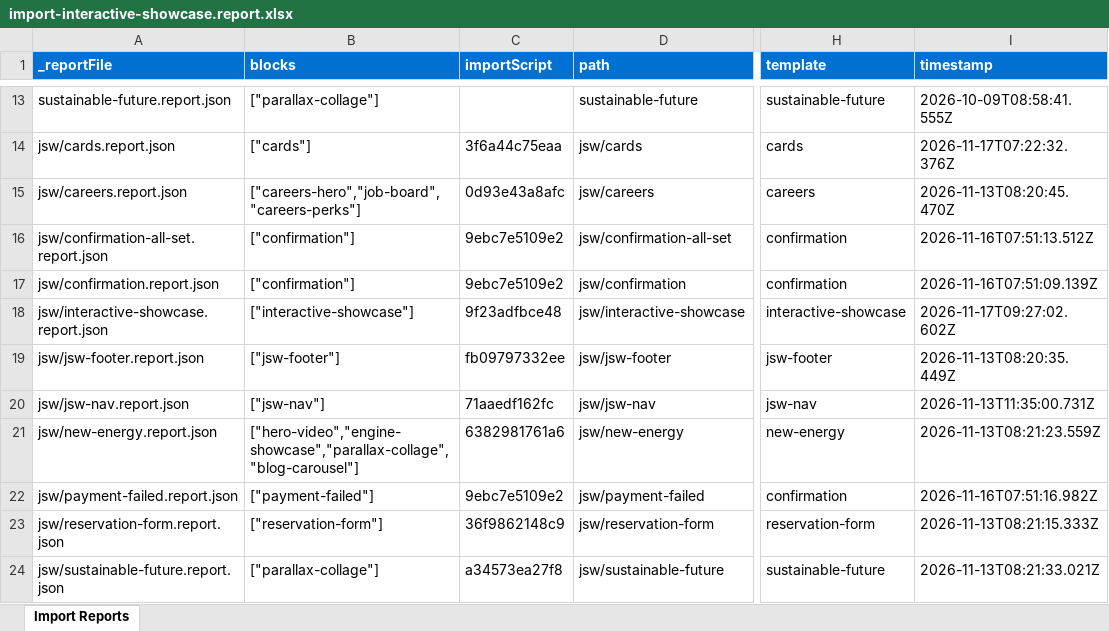
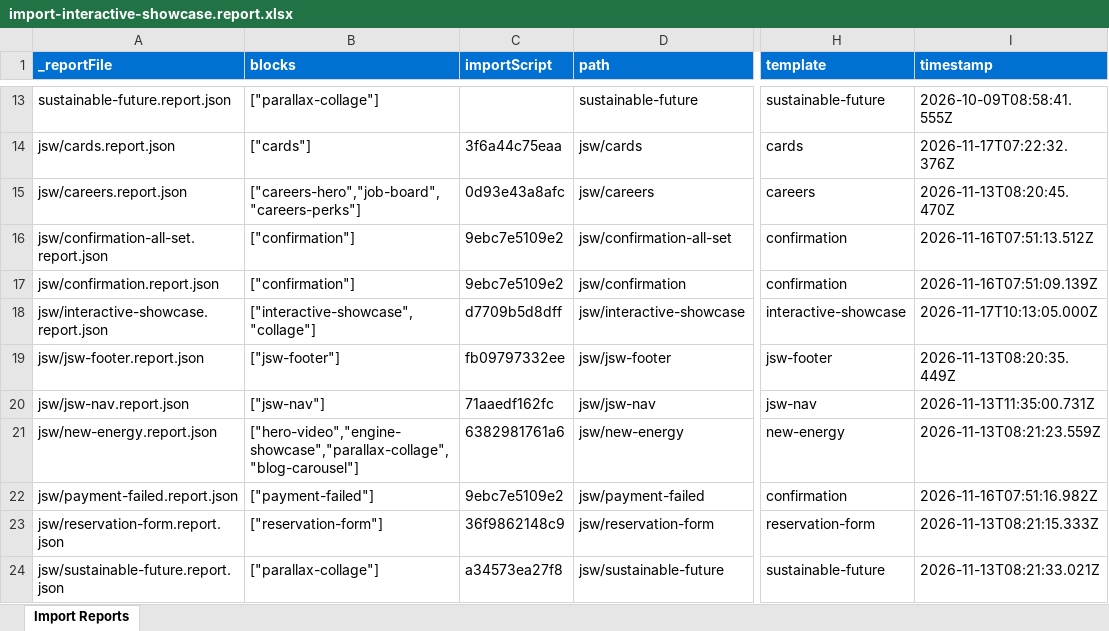
Before and after one commit to Tanish2879/eds-idx, an Excel workbook: tools/importer/reports/import-interactive-showcase.report.xlsx, sheet Import Reports, drawn as a sheet; only a part is shown, gaps mark what is left out; values as stored, in another font and other column widths than the file's, no borders; the diff names each change by its address in the sheet, - before the commit and + after, or states it on an @@ line.

Commit message:
Add cards, collage blocks, update importer
Automated migration updates generated by Experience Modernization Agent.

Changed files: 19

```diff
--- a/tools/importer/reports/import-interactive-showcase.report.xlsx (sheet Import Reports)
+++ b/tools/importer/reports/import-interactive-showcase.report.xlsx (sheet Import Reports)
-B18 (blocks): ["interactive-showcase"]
+B18 (blocks): ["interactive-showcase","collage"]
-C18 (importScript): 9f23adfbce48
+C18 (importScript): d7709b5d8dff
-I18 (timestamp): 2026-11-17T09:27:02.602Z
+I18 (timestamp): 2026-11-17T10:13:05.000Z
```
Also changed, not shown: 18 other files.
